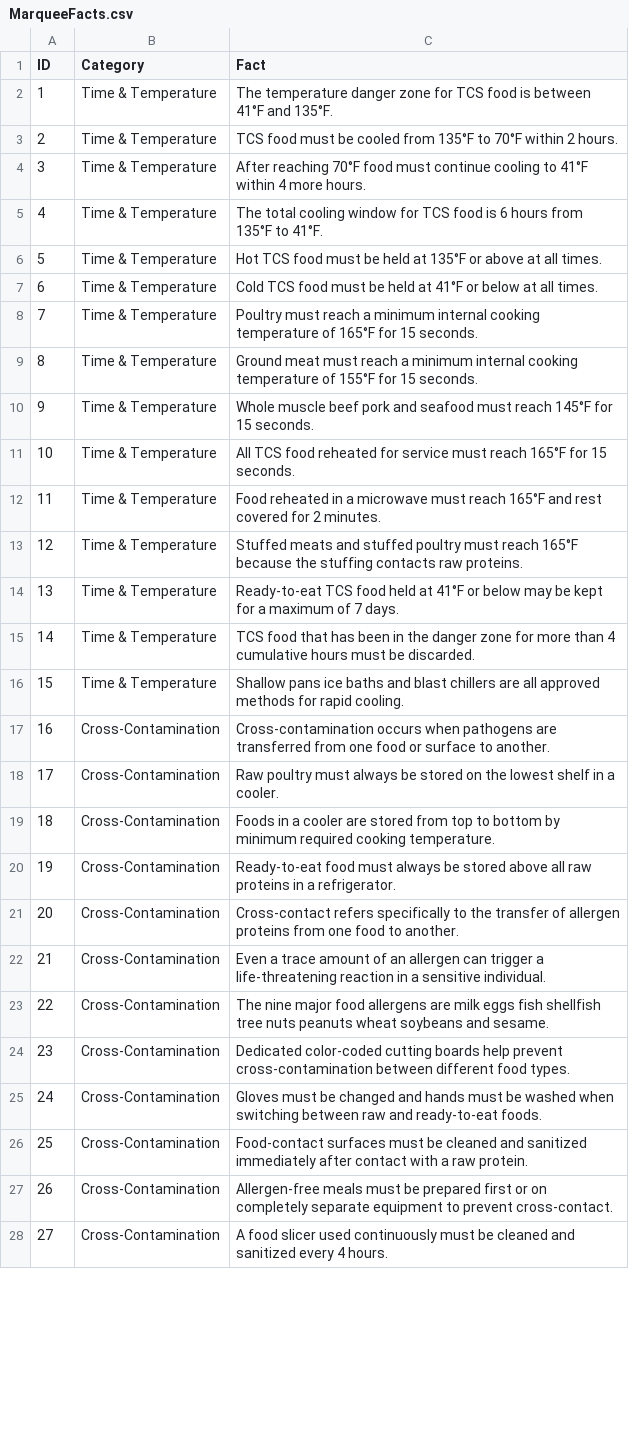
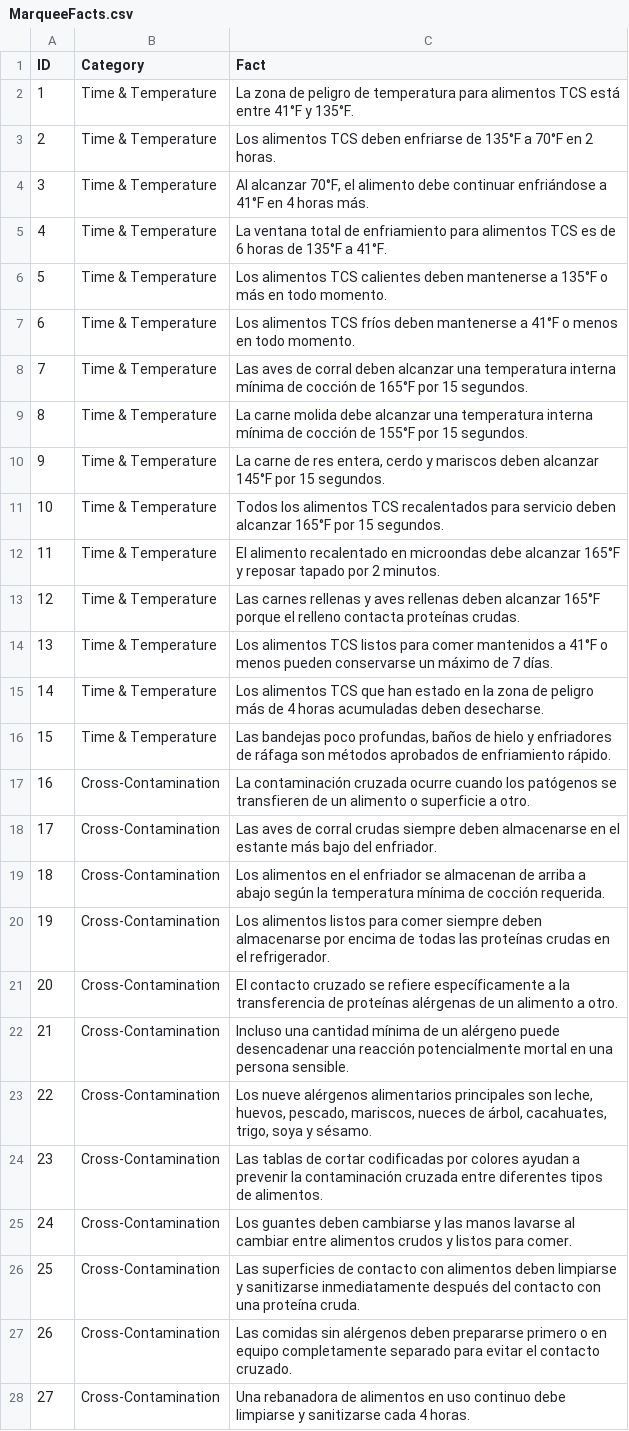
Before and after one commit to novernmanagement-coder/SafePrep_Espanol, a CSV file: Assets/MarqueeFacts.csv, drawn as a sheet; only a part is shown; the diff covers the shown part only; the diff names each change by its address in the sheet, - before the commit and + after, or states it on an @@ line.

```diff
--- a/Assets/MarqueeFacts.csv
+++ b/Assets/MarqueeFacts.csv
-C2 (Fact): The temperature danger zone for TCS food is between 41°F and 135°F.
+C2 (Fact): La zona de peligro de temperatura para alimentos TCS está entre 41°F y 135°F.
-C3 (Fact): TCS food must be cooled from 135°F to 70°F within 2 hours.
+C3 (Fact): Los alimentos TCS deben enfriarse de 135°F a 70°F en 2 horas.
-C4 (Fact): After reaching 70°F food must continue cooling to 41°F within 4 more hours.
+C4 (Fact): Al alcanzar 70°F, el alimento debe continuar enfriándose a 41°F en 4 horas más.
-C5 (Fact): The total cooling window for TCS food is 6 hours from 135°F to 41°F.
+C5 (Fact): La ventana total de enfriamiento para alimentos TCS es de 6 horas de 135°F a 41°F.
-C6 (Fact): Hot TCS food must be held at 135°F or above at all times.
+C6 (Fact): Los alimentos TCS calientes deben mantenerse a 135°F o más en todo momento.
-C7 (Fact): Cold TCS food must be held at 41°F or below at all times.
+C7 (Fact): Los alimentos TCS fríos deben mantenerse a 41°F o menos en todo momento.
-C8 (Fact): Poultry must reach a minimum internal cooking temperature of 165°F for 15 seconds.
+C8 (Fact): Las aves de corral deben alcanzar una temperatura interna mínima de cocción de 165°F por 15 segundos.
-C9 (Fact): Ground meat must reach a minimum internal cooking temperature of 155°F for 15 seconds.
+C9 (Fact): La carne molida debe alcanzar una temperatura interna mínima de cocción de 155°F por 15 segundos.
-C10 (Fact): Whole muscle beef pork and seafood must reach 145°F for 15 seconds.
+C10 (Fact): La carne de res entera, cerdo y mariscos deben alcanzar 145°F por 15 segundos.
-C11 (Fact): All TCS food reheated for service must reach 165°F for 15 seconds.
+C11 (Fact): Todos los alimentos TCS recalentados para servicio deben alcanzar 165°F por 15 segundos.
-C12 (Fact): Food reheated in a microwave must reach 165°F and rest covered for 2 minutes.
+C12 (Fact): El alimento recalentado en microondas debe alcanzar 165°F y reposar tapado por 2 minutos.
-C13 (Fact): Stuffed meats and stuffed poultry must reach 165°F because the stuffing contacts raw proteins.
+C13 (Fact): Las carnes rellenas y aves rellenas deben alcanzar 165°F porque el relleno contacta proteínas crudas.
-C14 (Fact): Ready-to-eat TCS food held at 41°F or below may be kept for a maximum of 7 days.
+C14 (Fact): Los alimentos TCS listos para comer mantenidos a 41°F o menos pueden conservarse un máximo de 7 días.
-C15 (Fact): TCS food that has been in the danger zone for more than 4 cumulative hours must be discarded.
+C15 (Fact): Los alimentos TCS que han estado en la zona de peligro más de 4 horas acumuladas deben desecharse.
-C16 (Fact): Shallow pans ice baths and blast chillers are all approved methods for rapid cooling.
+C16 (Fact): Las bandejas poco profundas, baños de hielo y enfriadores de ráfaga son métodos aprobados de enfriamiento rápido.
-C17 (Fact): Cross-contamination occurs when pathogens are transferred from one food or surface to another.
+C17 (Fact): La contaminación cruzada ocurre cuando los patógenos se transfieren de un alimento o superficie a otro.
-C18 (Fact): Raw poultry must always be stored on the lowest shelf in a cooler.
+C18 (Fact): Las aves de corral crudas siempre deben almacenarse en el estante más bajo del enfriador.
-C19 (Fact): Foods in a cooler are stored from top to bottom by minimum required cooking temperature.
+C19 (Fact): Los alimentos en el enfriador se almacenan de arriba a abajo según la temperatura mínima de cocción requerida.
-C20 (Fact): Ready-to-eat food must always be stored above all raw proteins in a refrigerator.
+C20 (Fact): Los alimentos listos para comer siempre deben almacenarse por encima de todas las proteínas crudas en el refrigerador.
-C21 (Fact): Cross-contact refers specifically to the transfer of allergen proteins from one food to another.
+C21 (Fact): El contacto cruzado se refiere específicamente a la transferencia de proteínas alérgenas de un alimento a otro.
-C22 (Fact): Even a trace amount of an allergen can trigger a life-threatening reaction in a sensitive individual.
+C22 (Fact): Incluso una cantidad mínima de un alérgeno puede desencadenar una reacción potencialmente mortal en una persona sensible.
-C23 (Fact): The nine major food allergens are milk eggs fish shellfish tree nuts peanuts wheat soybeans and sesame.
+C23 (Fact): Los nueve alérgenos alimentarios principales son leche, huevos, pescado, mariscos, nueces de árbol, cacahuates, trigo, soya y sésamo.
-C24 (Fact): Dedicated color-coded cutting boards help prevent cross-contamination between different food types.
+C24 (Fact): Las tablas de cortar codificadas por colores ayudan a prevenir la contaminación cruzada entre diferentes tipos de alimentos.
-C25 (Fact): Gloves must be changed and hands must be washed when switching between raw and ready-to-eat foods.
+C25 (Fact): Los guantes deben cambiarse y las manos lavarse al cambiar entre alimentos crudos y listos para comer.
-C26 (Fact): Food-contact surfaces must be cleaned and sanitized immediately after contact with a raw protein.
+C26 (Fact): Las superficies de contacto con alimentos deben limpiarse y sanitizarse inmediatamente después del contacto con una proteína cruda.
-C27 (Fact): Allergen-free meals must be prepared first or on completely separate equipment to prevent cross-contact.
+C27 (Fact): Las comidas sin alérgenos deben prepararse primero o en equipo completamente separado para evitar el contacto cruzado.
-C28 (Fact): A food slicer used continuously must be cleaned and sanitized every 4 hours.
+C28 (Fact): Una rebanadora de alimentos en uso continuo debe limpiarse y sanitizarse cada 4 horas.
```
Also changed, not shown: 95 edited cells elsewhere in this file, Assets/ScenarioDrills.csv, Assets/ServSafeMilestones.csv, 7 other files.
